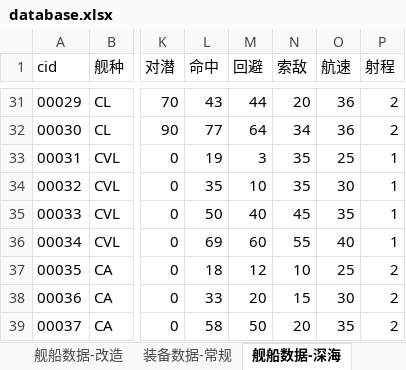
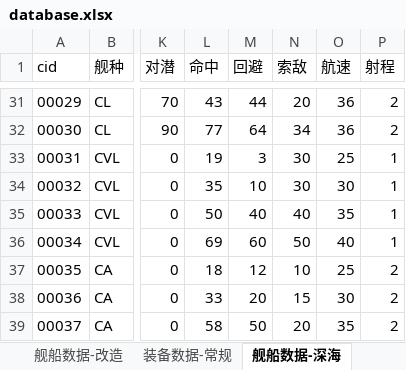
Before and after one commit to YinHeYuanZheng/WSGR_simulation, an Excel workbook: depend/ship/database.xlsx, sheet 舰船数据-深海, drawn as a sheet; only a part is shown, gaps mark what is left out; values as stored, in another font and other column widths than the file's, no borders; the diff names each change by its address in the sheet, - before the commit and + after, or states it on an @@ line.

```diff
--- a/depend/ship/database.xlsx (sheet 舰船数据-深海)
+++ b/depend/ship/database.xlsx (sheet 舰船数据-深海)
-N33:N34 (索敌): 35
+N33:N34 (索敌): 30
-N35 (索敌): 45
+N35 (索敌): 40
-N36 (索敌): 55
+N36 (索敌): 50
```
Also changed, not shown: depend/environment/environment.xlsx, 1 other file.
